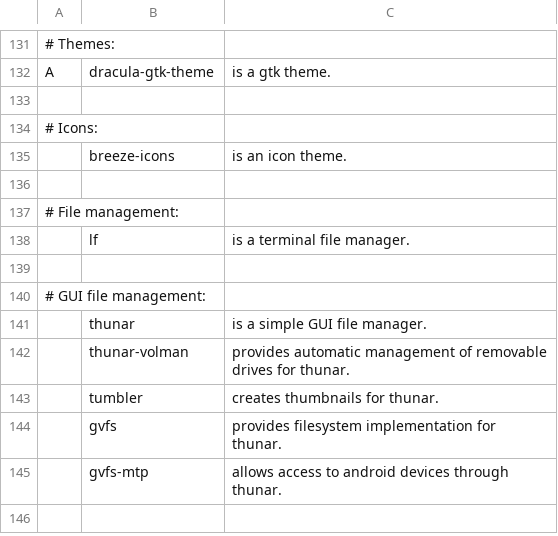
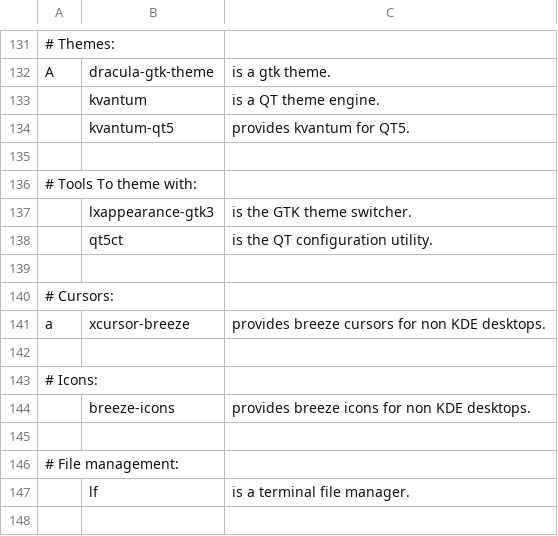
Before and after one commit to themamiza/dotfiles, a CSV file: .local/share/progs.csv, drawn as a sheet; only a part is shown, gaps mark what is left out; the shorter side is filled out with more unchanged rows; addresses are those after the commit; the diff names each change by its address in the sheet, - before the commit and + after, or states it on an @@ line.

Commit message:
Added theming programs

```diff
--- a/.local/share/progs.csv
+++ b/.local/share/progs.csv
+row 133:  | kvantum | is a QT theme engine.
+row 134:  | kvantum-qt5 | provides kvantum for QT5.
+row 135: (empty)
+row 136: # Tools To theme with:
+row 137:  | lxappearance-gtk3 | is the GTK theme switcher.
+row 138:  | qt5ct | is the QT configuration utility.
+row 139: (empty)
+row 140: # Cursors:
+row 141: a | xcursor-breeze | provides breeze cursors for non KDE desktops.
-C144: is an icon theme.
+C144: provides breeze icons for non KDE desktops.
```
